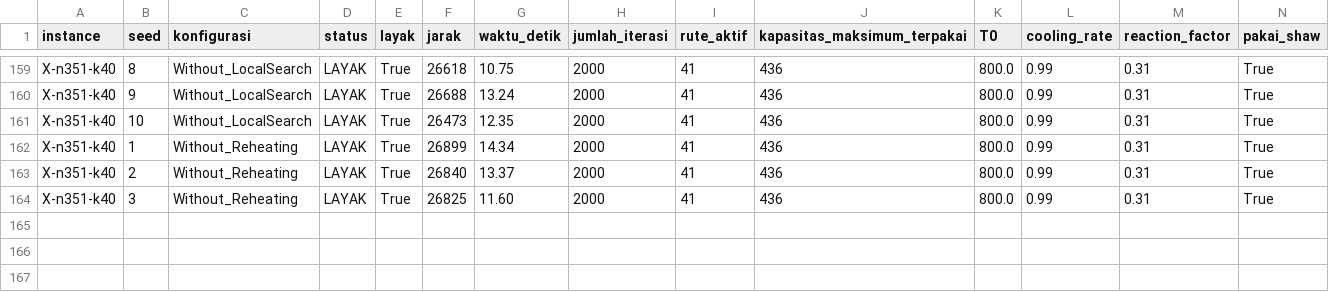
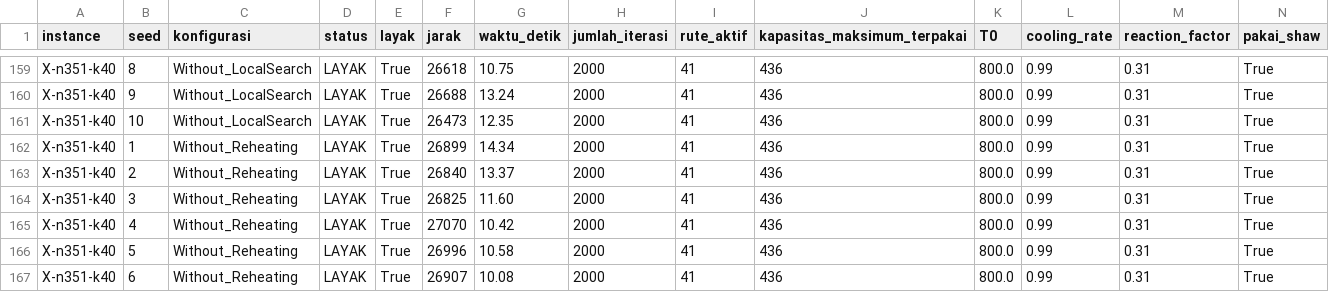
Before and after one commit to SamsGibsP/TI4006_ALNS, a CSV file: hasil_final/hasil_mentah_ablasi.csv, drawn as a sheet; only a part is shown, gaps mark what is left out; rows hold the shown columns only; the diff names each change by its address in the sheet, - before the commit and + after, or states it on an @@ line.

```diff
--- a/hasil_final/hasil_mentah_ablasi.csv
+++ b/hasil_final/hasil_mentah_ablasi.csv
+row 165: X-n351-k40 | 4 | Without_Reheating | LAYAK | True | 27070 | 10.42 | 2000 | 41 | 436 | 800.0 | 0.99 | 0.31 | True
+row 166: X-n351-k40 | 5 | Without_Reheating | LAYAK | True | 26996 | 10.58 | 2000 | 41 | 436 | 800.0 | 0.99 | 0.31 | True
+row 167: X-n351-k40 | 6 | Without_Reheating | LAYAK | True | 26907 | 10.08 | 2000 | 41 | 436 | 800.0 | 0.99 | 0.31 | True
```
Also changed, not shown: hasil_mentah_ablasi.csv, src/hasil_mentah_ablasi.csv.
